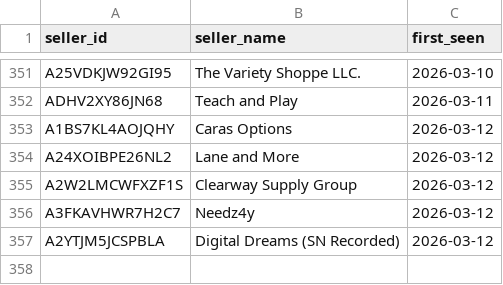
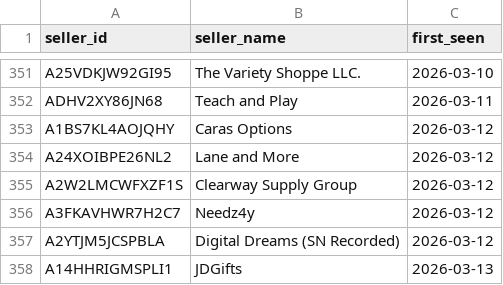
Before and after one commit to andrewhagen2-maker/dashboard, a CSV file: data/seller_names.csv, drawn as a sheet; only a part is shown, gaps mark what is left out.

```diff
--- a/data/seller_names.csv
+++ b/data/seller_names.csv
@@ -357 +357,2 @@ A3FKAVHWR7H2C7,Needz4y,2026-03-12
 A2YTJM5JCSPBLA,Digital Dreams (SN Recorded),2026-03-12
+A14HHRIGMSPLI1,JDGifts,2026-03-13
```
Also changed, not shown: 1 other file.
